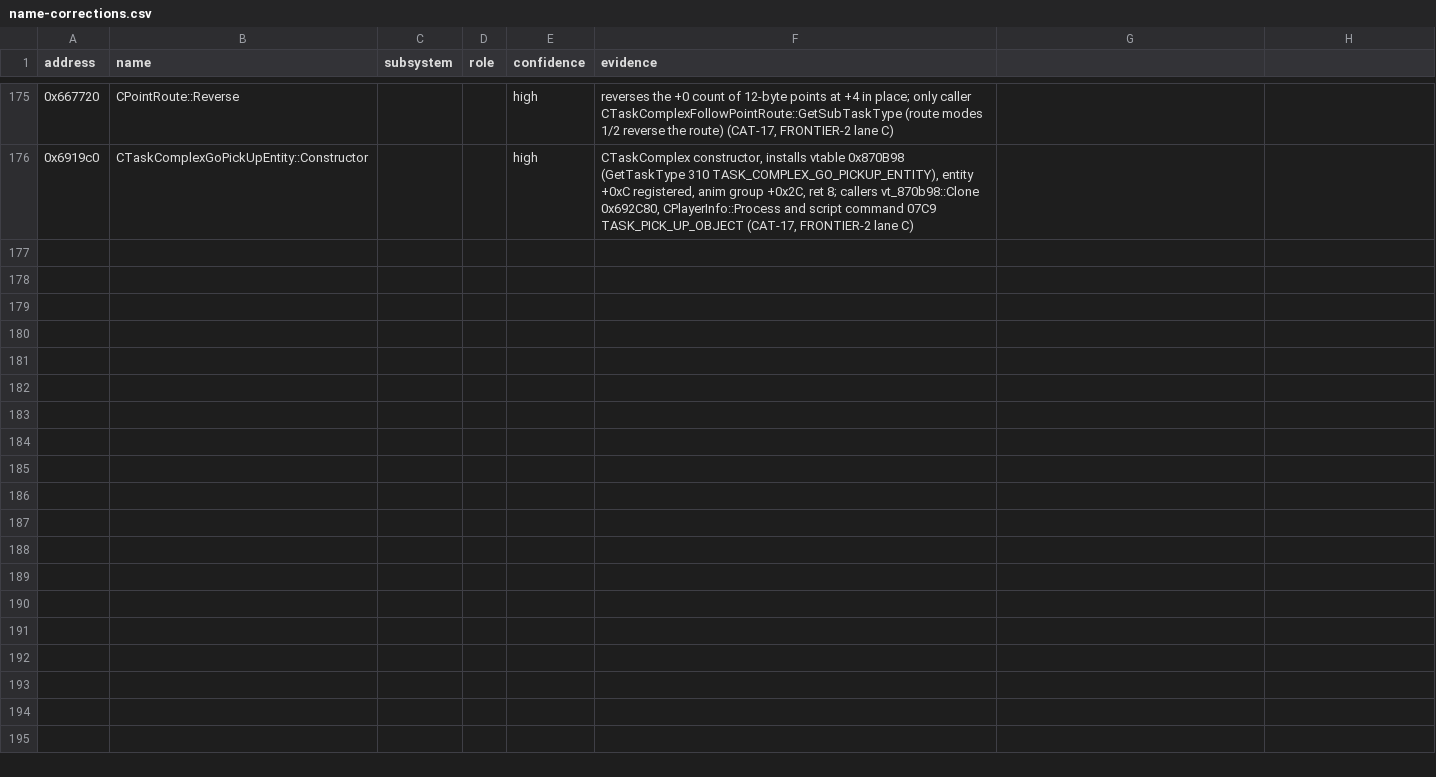
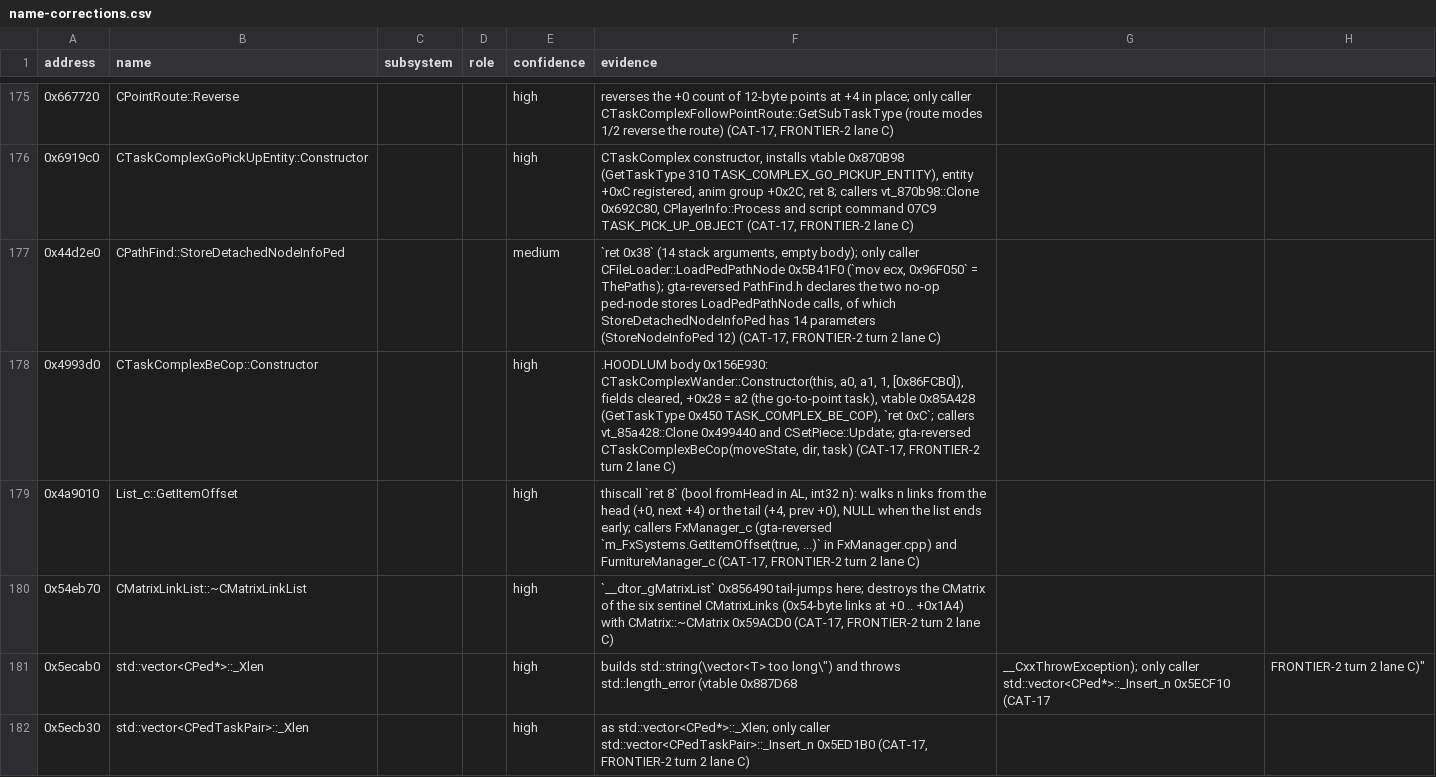
Before and after one commit to ghosty2004/sa-engine, a CSV file: catalog/name-corrections.csv, drawn as a sheet; only a part is shown, gaps mark what is left out; the diff covers the shown part only.

Commit message:
feat(catalog): split tail-jump targets out of their jumper's extent
CAT-12 gap: Ghidra adds the block a `jmp` leads to into the jumper's
body when no function starts there, so a tail-jump target never showed
up as a call target and `callgraph.py gaps` never catalogued it (lane C
had to register 15 such bodies as phase B natives). `callgraph.py build`
now emits a `tailcall` edge for a `jmp` into the jumper's own body when
the target starts a separate body range, sits on a 16-byte boundary
after padding or a `ret`, the jump lies in the range holding the
jumper's entry (not a no-CD protection fragment jumping back) and the
target is before the entry or another catalogued entry lies between.
`gaps` then appends it; once catalogued, Ghidra's dump creates the
function and the jumper's extent ends before it. No Ghidra re-analysis.

Catalogue regenerated (run_all, 4 passes): 34 new rows, among them the
15 lane C natives' bodies, CAEStreamThread::~CAEStreamThread 0x4F11E0,
CAESoundManager::~CAESoundManager 0x4EFD60, the six group default task
allocator destructors, CMemoryHeap::CMemoryHeap 0x72E860,
cBuoyancy::~cBuoyancy 0x6C2B80, CPad::IsLeftShockPressed 0x509840.
11 names added (CAT-17) for the batch frontier2-c5 ports: List_c::
GetItemOffset, CTaskComplexBeCop / FollowPatrolRoute constructors, the
IKChainManager_c / WaterCreatureManager_c / CMatrixLinkList destructors,
CPathFind::StoreDetachedNodeInfoPed and the four std::vector _Xlen.

catalog/state.csv keeps the base rows except the new and renamed
addresses (run_all had reset 75 unrelated rows that state_check had
recorded). patterns.py reads the stays-original classes from
catalog/stays-original.csv (the EXCLUDE_CLASS regex it parsed out of
audio_patterns.py is gone).

Refs: FRONTIER-2

```diff
--- a/catalog/name-corrections.csv
+++ b/catalog/name-corrections.csv
@@ -176 +176,7 @@ address,name,subsystem,role,confidence,evidence
 0x6919c0,CTaskComplexGoPickUpEntity::Constructor,,,high,"CTaskComplex constructor, installs vtable 0x870B98 (GetTaskType 310 TASK_COMPLEX_GO_PICKUP_ENTITY), entity +0xC registered, anim group +0x2C, ret 8; callers vt_870b98::Clone 0x692C80, CPlayerInfo::Process and script command 07C9 TASK_PICK_UP_OBJECT (CAT-17, FRONTIER-2 lane C)"
+0x44d2e0,CPathFind::StoreDetachedNodeInfoPed,,,medium,"`ret 0x38` (14 stack arguments, empty body); only caller CFileLoader::LoadPedPathNode 0x5B41F0 (`mov ecx, 0x96F050` = ThePaths); gta-reversed PathFind.h declares the two no-op ped-node stores LoadPedPathNode calls, of which StoreDetachedNodeInfoPed has 14 parameters (StoreNodeInfoPed 12) (CAT-17, FRONTIER-2 turn 2 lane C)"
+0x4993d0,CTaskComplexBeCop::Constructor,,,high,".HOODLUM body 0x156E930: CTaskComplexWander::Constructor(this, a0, a1, 1, [0x86FCB0]), fields cleared, +0x28 = a2 (the go-to-point task), vtable 0x85A428 (GetTaskType 0x450 TASK_COMPLEX_BE_COP), `ret 0xC`; callers vt_85a428::Clone 0x499440 and CSetPiece::Update; gta-reversed CTaskComplexBeCop(moveState, dir, task) (CAT-17, FRONTIER-2 turn 2 lane C)"
+0x4a9010,List_c::GetItemOffset,,,high,"thiscall `ret 8` (bool fromHead in AL, int32 n): walks n links from the head (+0, next +4) or the tail (+4, prev +0), NULL when the list ends early; callers FxManager_c (gta-reversed `m_FxSystems.GetItemOffset(true, ...)` in FxManager.cpp) and FurnitureManager_c (CAT-17, FRONTIER-2 turn 2 lane C)"
+0x54eb70,CMatrixLinkList::~CMatrixLinkList,,,high,"`__dtor_gMatrixList` 0x856490 tail-jumps here; destroys the CMatrix of the six sentinel CMatrixLinks (0x54-byte links at +0 .. +0x1A4) with CMatrix::~CMatrix 0x59ACD0 (CAT-17, FRONTIER-2 turn 2 lane C)"
+0x5ecab0,std::vector<CPed*>::_Xlen,,,high,"builds std::string(\"vector<T> too long\") and throws std::length_error (vtable 0x887D68, __CxxThrowException); only caller std::vector<CPed*>::_Insert_n 0x5ECF10 (CAT-17, FRONTIER-2 turn 2 lane C)"
+0x5ecb30,std::vector<CPedTaskPair>::_Xlen,,,high,"as std::vector<CPed*>::_Xlen; only caller std::vector<CPedTaskPair>::_Insert_n 0x5ED1B0 (CAT-17, FRONTIER-2 turn 2 lane C)"
```
Also changed, not shown: 5 added rows elsewhere in this file, catalog/data-refs.csv, catalog/data-tables.csv, 16 other files.
